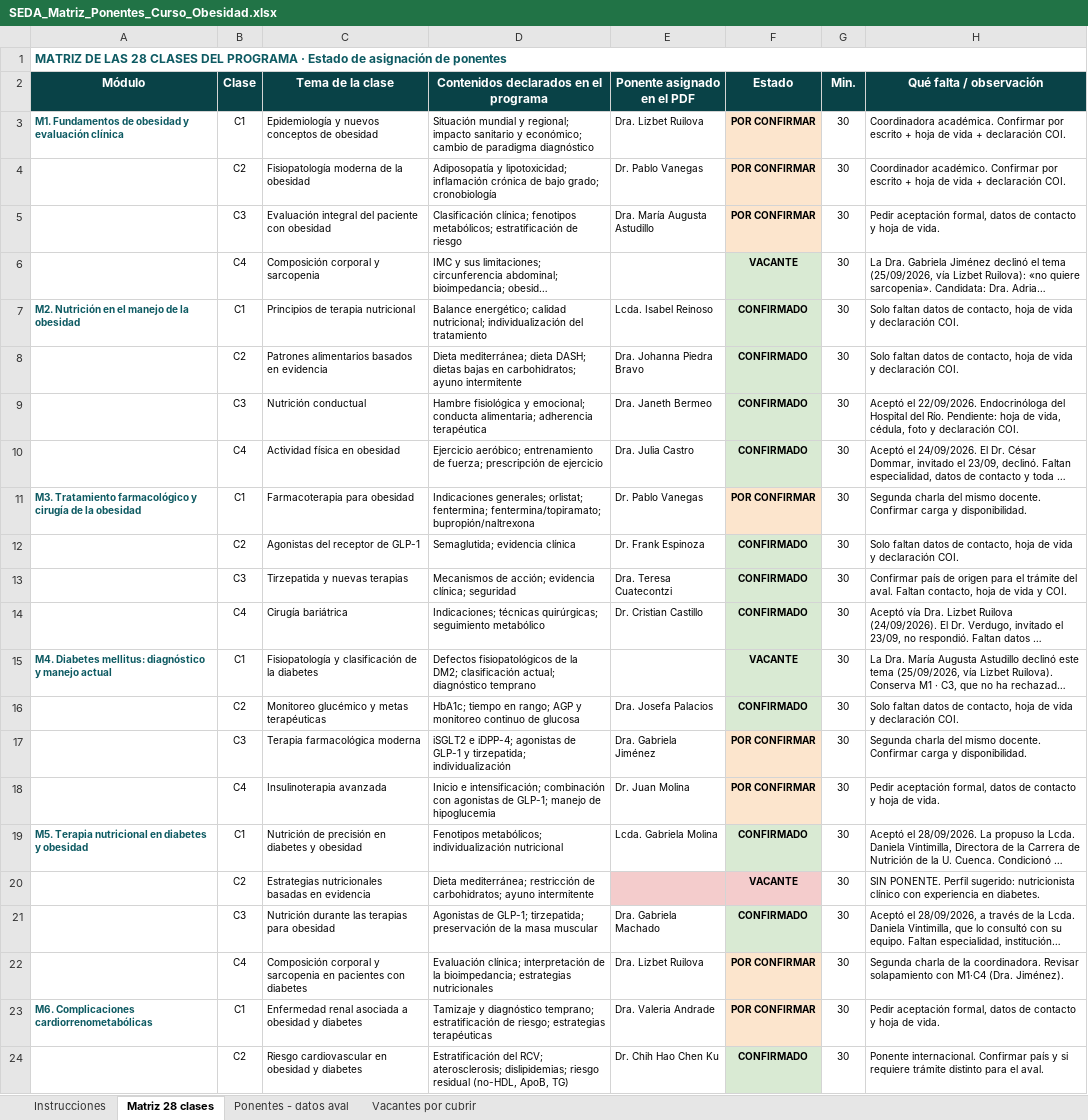
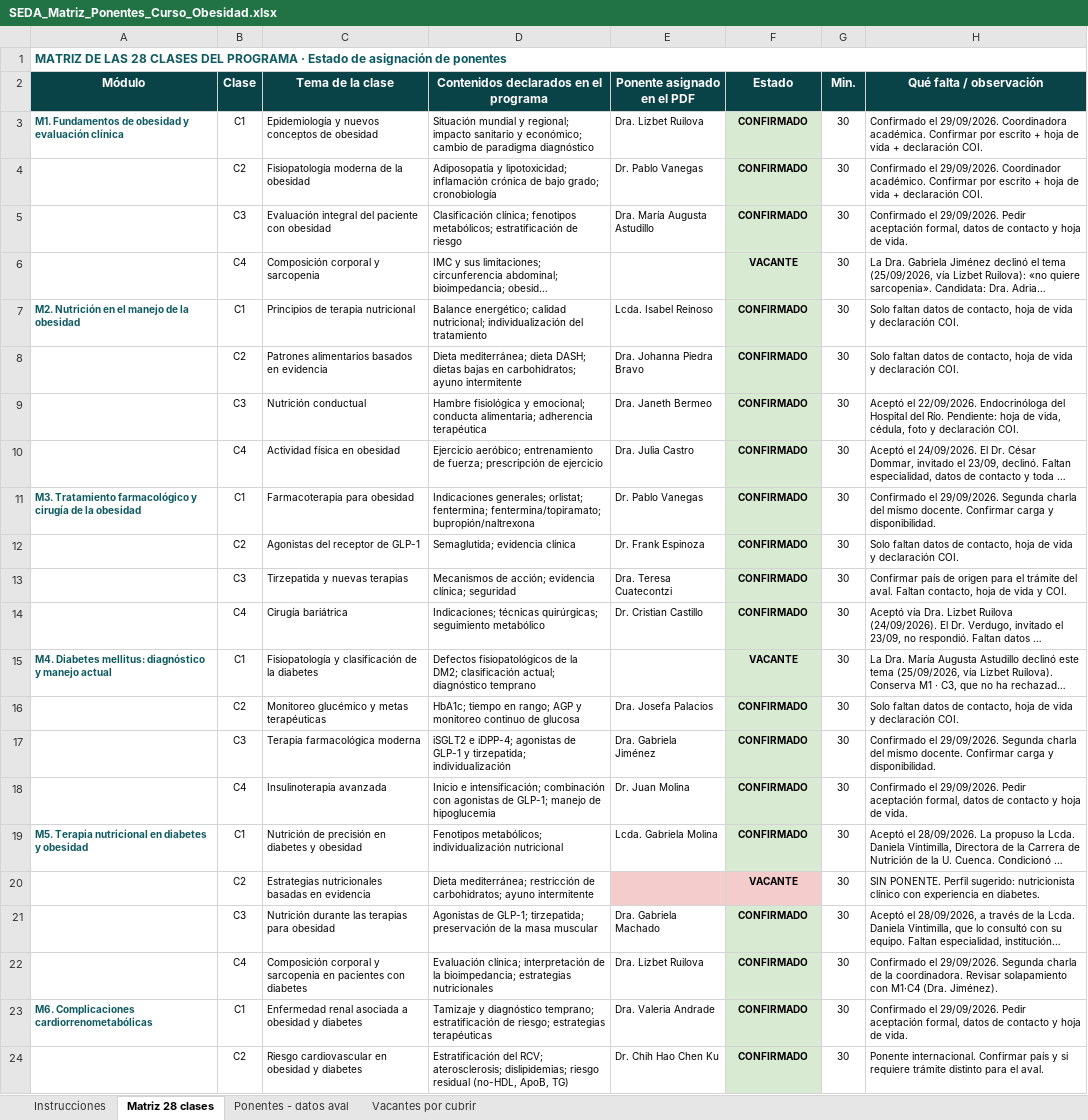
Before and after one commit to Dra-Omidres/Academic-, an Excel workbook: curso-obesidad-seda/SEDA_Matriz_Ponentes_Curso_Obesidad.xlsx, sheet Matriz 28 clases, drawn as a sheet; only a part is shown; long unchanged cells end in …; values as stored, in another font and other column widths than the file's, no borders; the diff names each change by its address in the sheet, - before the commit and + after, or states it on an @@ line.

```diff
--- a/curso-obesidad-seda/SEDA_Matriz_Ponentes_Curso_Obesidad.xlsx (sheet Matriz 28 clases)
+++ b/curso-obesidad-seda/SEDA_Matriz_Ponentes_Curso_Obesidad.xlsx (sheet Matriz 28 clases)
-F3:F5 (Estado): POR CONFIRMAR
+F3:F5 (Estado): CONFIRMADO
-F3:F5 fill: #FCE5CD
+F3:F5 fill: #D9EAD3
-H3 (Qué falta / observación): Coordinadora académica.…
+H3 (Qué falta / observación): Confirmado el 29/09/2026. Coordinadora académica.…
-H4 (Qué falta / observación): Coordinador académico.…
+H4 (Qué falta / observación): Confirmado el 29/09/2026. Coordinador académico.…
-H5 (Qué falta / observación): Pedir aceptación…
+H5 (Qué falta / observación): Confirmado el 29/09/2026. Pedir aceptación…
-F11 (Estado): POR CONFIRMAR
+F11 (Estado): CONFIRMADO
-F11 fill: #FCE5CD
+F11 fill: #D9EAD3
-H11 (Qué falta / observación): Segunda charla…
+H11 (Qué falta / observación): Confirmado el 29/09/2026. Segunda charla…
-F17:F18 (Estado): POR CONFIRMAR
+F17:F18 (Estado): CONFIRMADO
-F17:F18 fill: #FCE5CD
+F17:F18 fill: #D9EAD3
-H17 (Qué falta / observación): Segunda charla…
+H17 (Qué falta / observación): Confirmado el 29/09/2026. Segunda charla…
-H18 (Qué falta / observación): Pedir aceptación…
+H18 (Qué falta / observación): Confirmado el 29/09/2026. Pedir aceptación…
-F22:F23 (Estado): POR CONFIRMAR
+F22:F23 (Estado): CONFIRMADO
-F22:F23 fill: #FCE5CD
+F22:F23 fill: #D9EAD3
-H22 (Qué falta / observación): Segunda charla…
+H22 (Qué falta / observación): Confirmado el 29/09/2026. Segunda charla…
-H23 (Qué falta / observación): Pedir aceptación…
+H23 (Qué falta / observación): Confirmado el 29/09/2026. Pedir aceptación…
```
Also changed, not shown: sheet Ponentes - datos aval, 3 other files.
